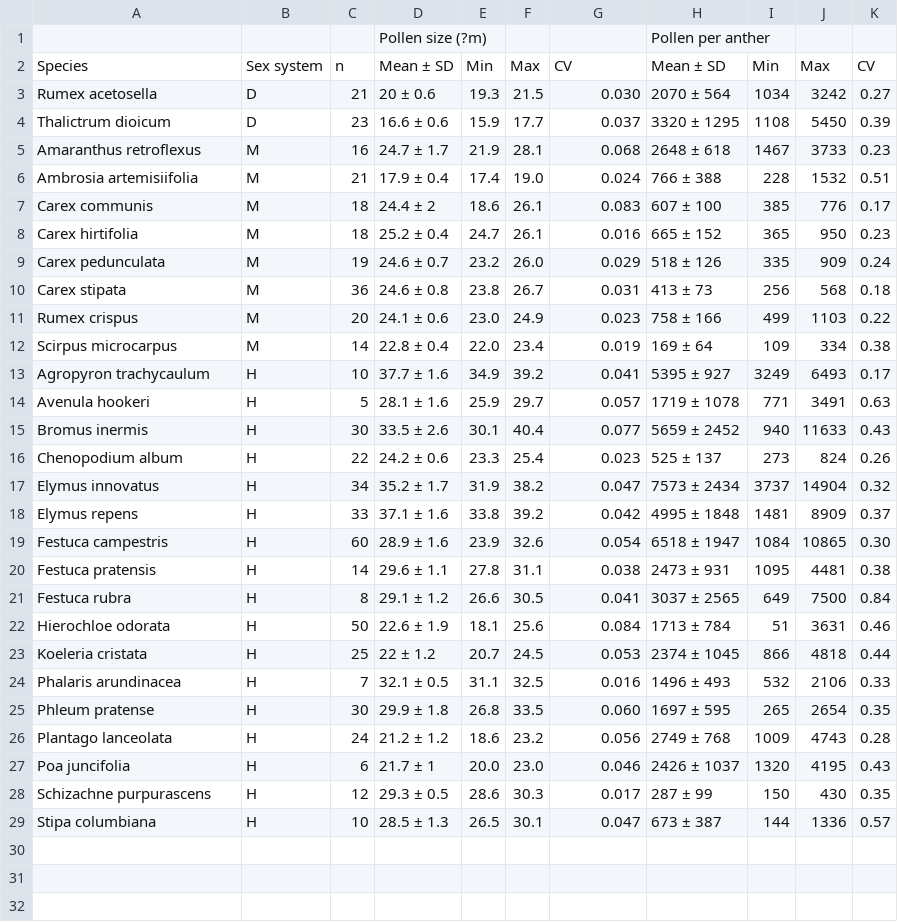
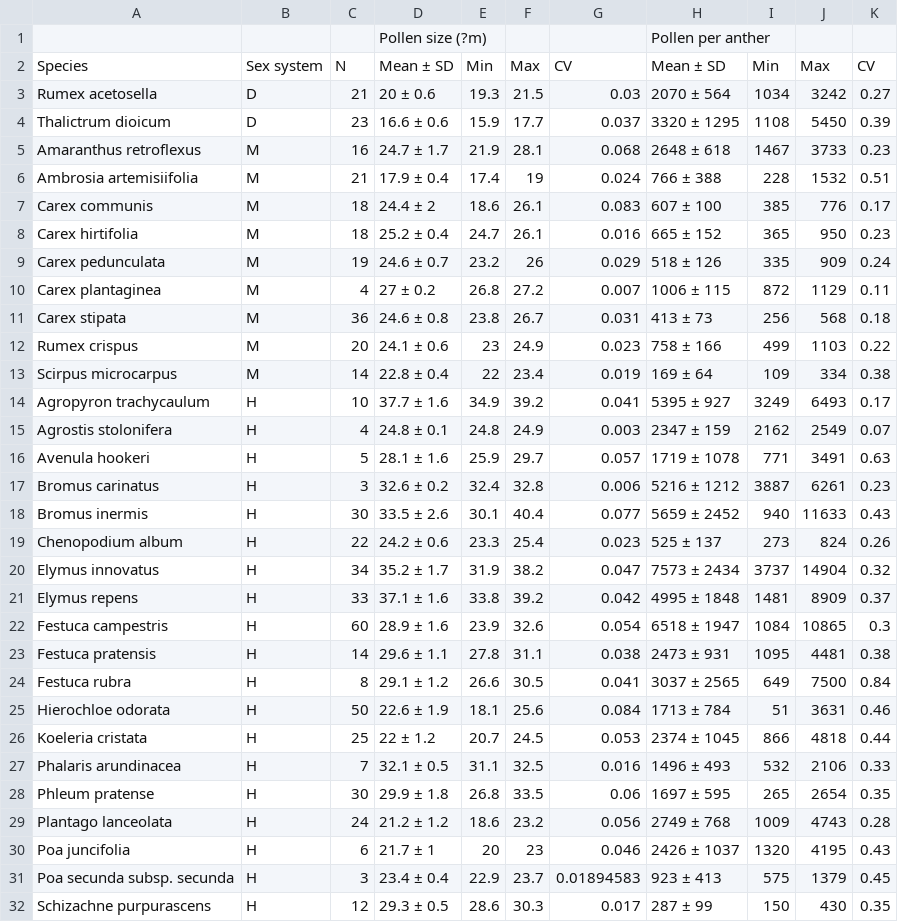
Before and after one commit to claireasmith/masters-thesis, a CSV file: processed-data/sizeprod-summary-edited.csv, drawn as a sheet; only a part is shown; the shorter side is filled out with more unchanged rows.

```diff
--- a/processed-data/sizeprod-summary-edited.csv
+++ b/processed-data/sizeprod-summary-edited.csv
@@ -1,15 +1,18 @@
 ,,,Pollen size (?m),,,,Pollen per anther,,,
-Species,Sex system,n,Mean ± SD,Min,Max,CV,Mean ± SD,Min ,Max,CV
-Rumex acetosella,D,21,20 ± 0.6,19.3,21.5,0.030,2070 ± 564,1034,3242,0.27
+Species,Sex system,N,Mean ± SD,Min,Max,CV,Mean ± SD,Min ,Max,CV
+Rumex acetosella,D,21,20 ± 0.6,19.3,21.5,0.03,2070 ± 564,1034,3242,0.27
 Thalictrum dioicum,D,23,16.6 ± 0.6,15.9,17.7,0.037,3320 ± 1295,1108,5450,0.39
 Amaranthus retroflexus,M,16,24.7 ± 1.7,21.9,28.1,0.068,2648 ± 618,1467,3733,0.23
-Ambrosia artemisiifolia,M,21,17.9 ± 0.4,17.4,19.0,0.024,766 ± 388,228,1532,0.51
+Ambrosia artemisiifolia,M,21,17.9 ± 0.4,17.4,19,0.024,766 ± 388,228,1532,0.51
 Carex communis,M,18,24.4 ± 2,18.6,26.1,0.083,607 ± 100,385,776,0.17
 Carex hirtifolia,M,18,25.2 ± 0.4,24.7,26.1,0.016,665 ± 152,365,950,0.23
-Carex pedunculata,M,19,24.6 ± 0.7,23.2,26.0,0.029,518 ± 126,335,909,0.24
+Carex pedunculata,M,19,24.6 ± 0.7,23.2,26,0.029,518 ± 126,335,909,0.24
+Carex plantaginea,M,4,27 ± 0.2,26.8,27.2,0.007,1006 ± 115,872,1129,0.11
 Carex stipata,M,36,24.6 ± 0.8,23.8,26.7,0.031,413 ± 73,256,568,0.18
-Rumex crispus,M,20,24.1 ± 0.6,23.0,24.9,0.023,758 ± 166,499,1103,0.22
-Scirpus microcarpus,M,14,22.8 ± 0.4,22.0,23.4,0.019,169 ± 64,109,334,0.38
+Rumex crispus,M,20,24.1 ± 0.6,23,24.9,0.023,758 ± 166,499,1103,0.22
+Scirpus microcarpus,M,14,22.8 ± 0.4,22,23.4,0.019,169 ± 64,109,334,0.38
 Agropyron trachycaulum,H,10,37.7 ± 1.6,34.9,39.2,0.041,5395 ± 927,3249,6493,0.17
+Agrostis stolonifera,H,4,24.8 ± 0.1,24.8,24.9,0.003,2347 ± 159,2162,2549,0.07
 Avenula hookeri,H,5,28.1 ± 1.6,25.9,29.7,0.057,1719 ± 1078,771,3491,0.63
+Bromus carinatus,H,3,32.6 ± 0.2,32.4,32.8,0.006,5216 ± 1212,3887,6261,0.23
 Bromus inermis,H,30,33.5 ± 2.6,30.1,40.4,0.077,5659 ± 2452,940,11633,0.43
@@ -18,3 +21,3 @@ Elymus innovatus,H,34,35.2 ± 1.7,31.9,38.2,0.047,7573 ± 2434,3737,14904,0.32
 Elymus repens,H,33,37.1 ± 1.6,33.8,39.2,0.042,4995 ± 1848,1481,8909,0.37
-Festuca campestris,H,60,28.9 ± 1.6,23.9,32.6,0.054,6518 ± 1947,1084,10865,0.30
+Festuca campestris,H,60,28.9 ± 1.6,23.9,32.6,0.054,6518 ± 1947,1084,10865,0.3
 Festuca pratensis,H,14,29.6 ± 1.1,27.8,31.1,0.038,2473 ± 931,1095,4481,0.38
@@ -24,5 +27,6 @@ Koeleria cristata,H,25,22 ± 1.2,20.7,24.5,0.053,2374 ± 1045,866,4818,0.44
 Phalaris arundinacea,H,7,32.1 ± 0.5,31.1,32.5,0.016,1496 ± 493,532,2106,0.33
-Phleum pratense,H,30,29.9 ± 1.8,26.8,33.5,0.060,1697 ± 595,265,2654,0.35
+Phleum pratense,H,30,29.9 ± 1.8,26.8,33.5,0.06,1697 ± 595,265,2654,0.35
 Plantago lanceolata,H,24,21.2 ± 1.2,18.6,23.2,0.056,2749 ± 768,1009,4743,0.28
-Poa juncifolia,H,6,21.7 ± 1,20.0,23.0,0.046,2426 ± 1037,1320,4195,0.43
+Poa juncifolia,H,6,21.7 ± 1,20,23,0.046,2426 ± 1037,1320,4195,0.43
+Poa secunda subsp. secunda,H,3,23.4 ± 0.4,22.9,23.7,0.01894583,923 ± 413,575,1379,0.45
 Schizachne purpurascens,H,12,29.3 ± 0.5,28.6,30.3,0.017,287 ± 99,150,430,0.35
```
Also changed, not shown: processed-data/pollen-prod-table.csv, processed-data/sizeprod-summary.csv, 5 other files.
